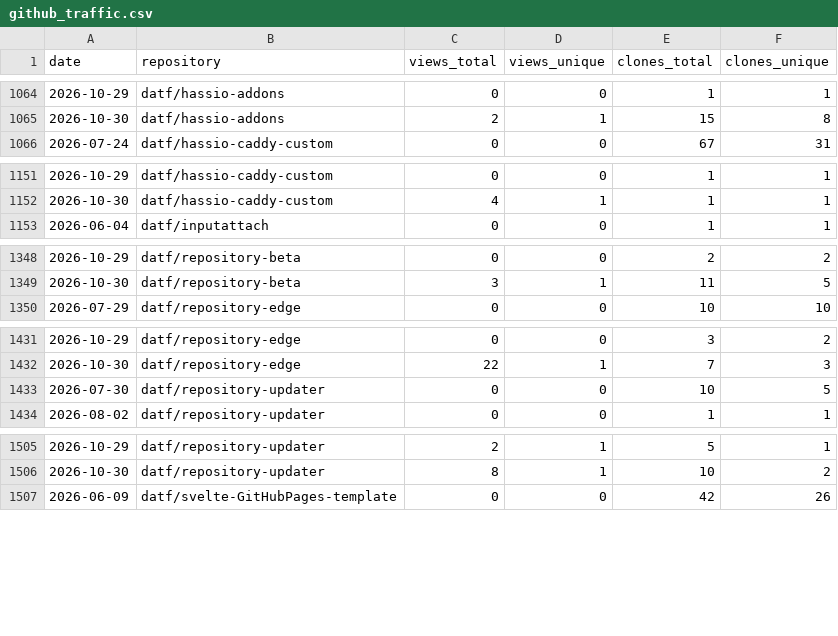
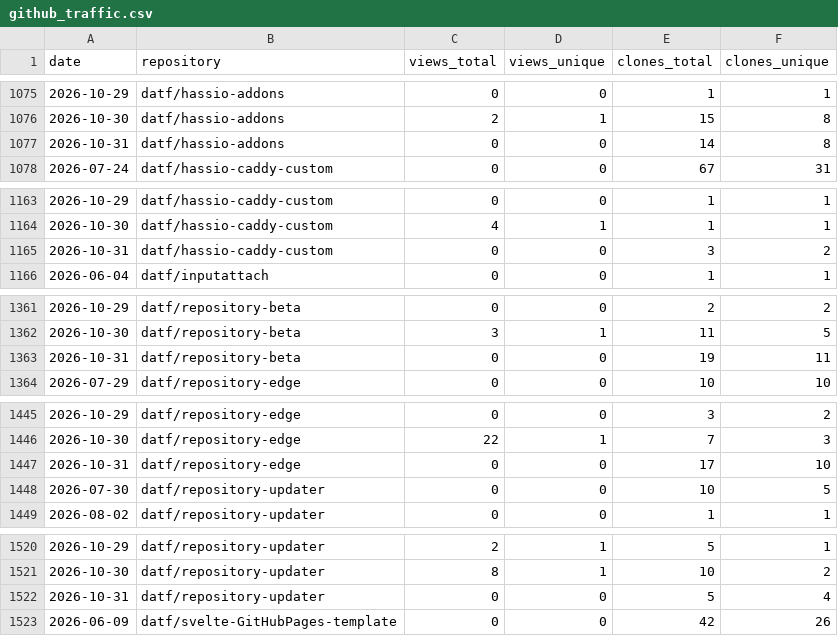
Before and after one commit to datf/datf, a CSV file: data/github_traffic.csv, drawn as a sheet; only a part is shown, gaps mark what is left out; the diff covers the shown part only; the diff names each change by its address in the sheet, - before the commit and + after, or states it on an @@ line.

```diff
--- a/data/github_traffic.csv
+++ b/data/github_traffic.csv
+row 1077: 2026-10-31 | datf/hassio-addons | 0 | 0 | 14 | 8
+row 1165: 2026-10-31 | datf/hassio-caddy-custom | 0 | 0 | 3 | 2
+row 1363: 2026-10-31 | datf/repository-beta | 0 | 0 | 19 | 11
+row 1447: 2026-10-31 | datf/repository-edge | 0 | 0 | 17 | 10
+row 1522: 2026-10-31 | datf/repository-updater | 0 | 0 | 5 | 4
```
Also changed, not shown: 15 added rows elsewhere in this file, data/github_referrers.csv, 1 other file.
